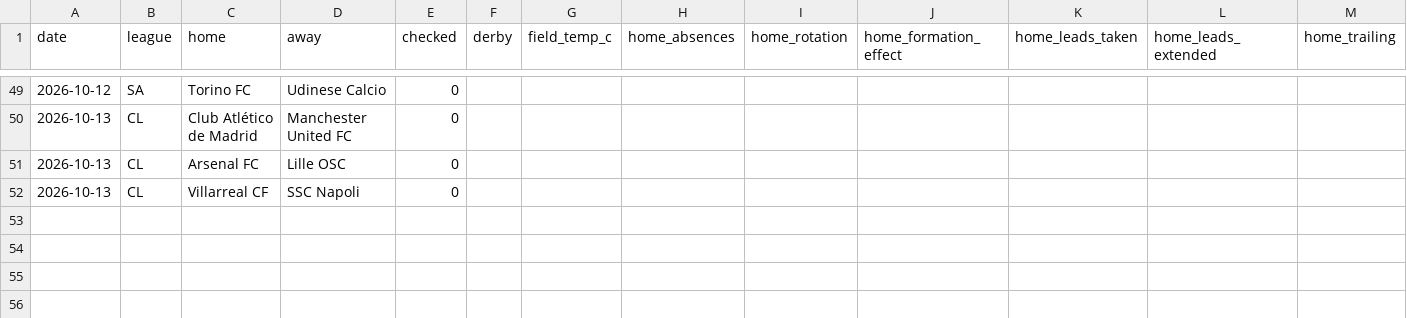
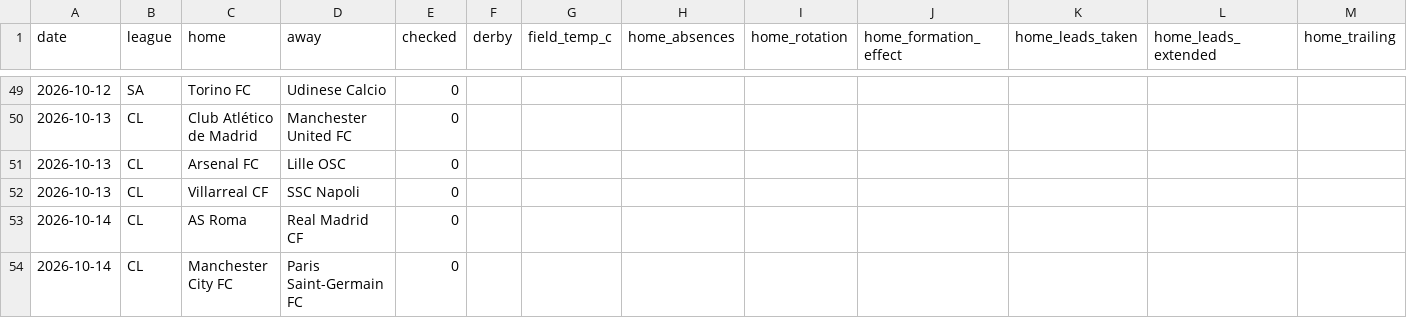
Before and after one commit to AgainBuilds/BARBADOX-MODEL, a CSV file: context.csv, drawn as a sheet; only a part is shown, gaps mark what is left out; rows hold the shown columns only; the diff names each change by its address in the sheet, - before the commit and + after, or states it on an @@ line.

```diff
--- a/context.csv
+++ b/context.csv
+row 53: 2026-10-14 | CL | AS Roma | Real Madrid CF | 0
+row 54: 2026-10-14 | CL | Manchester City FC | Paris Saint-Germain FC | 0
```
Also changed, not shown: picks.csv, 1 other file.
